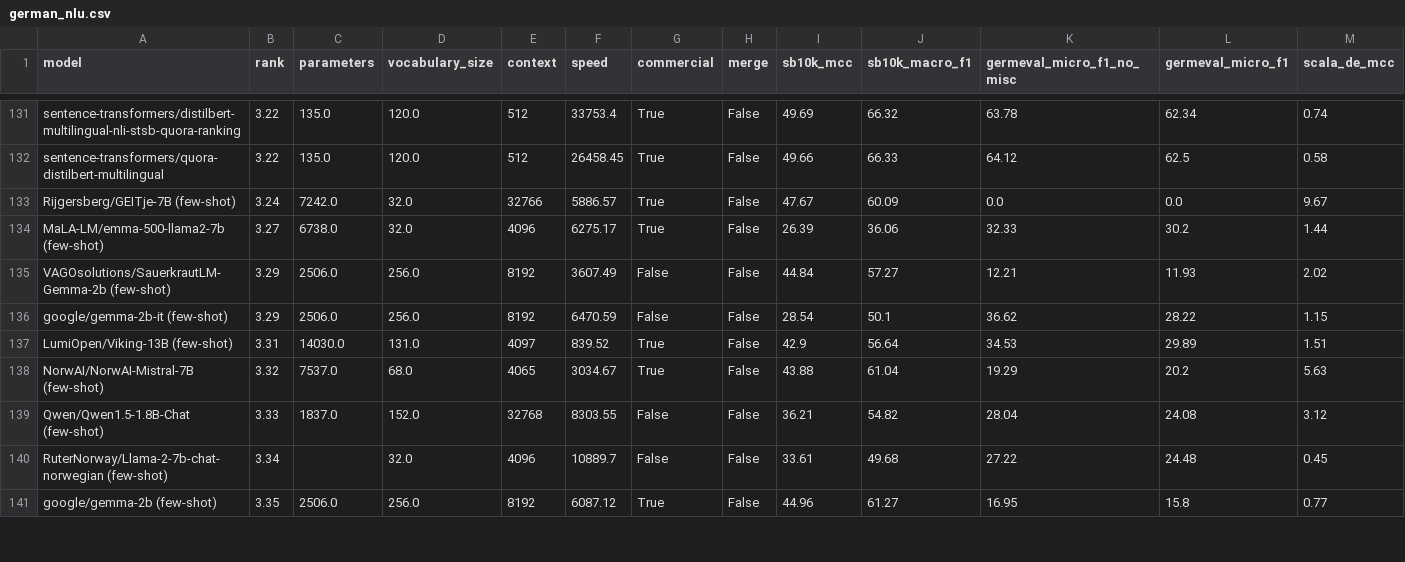
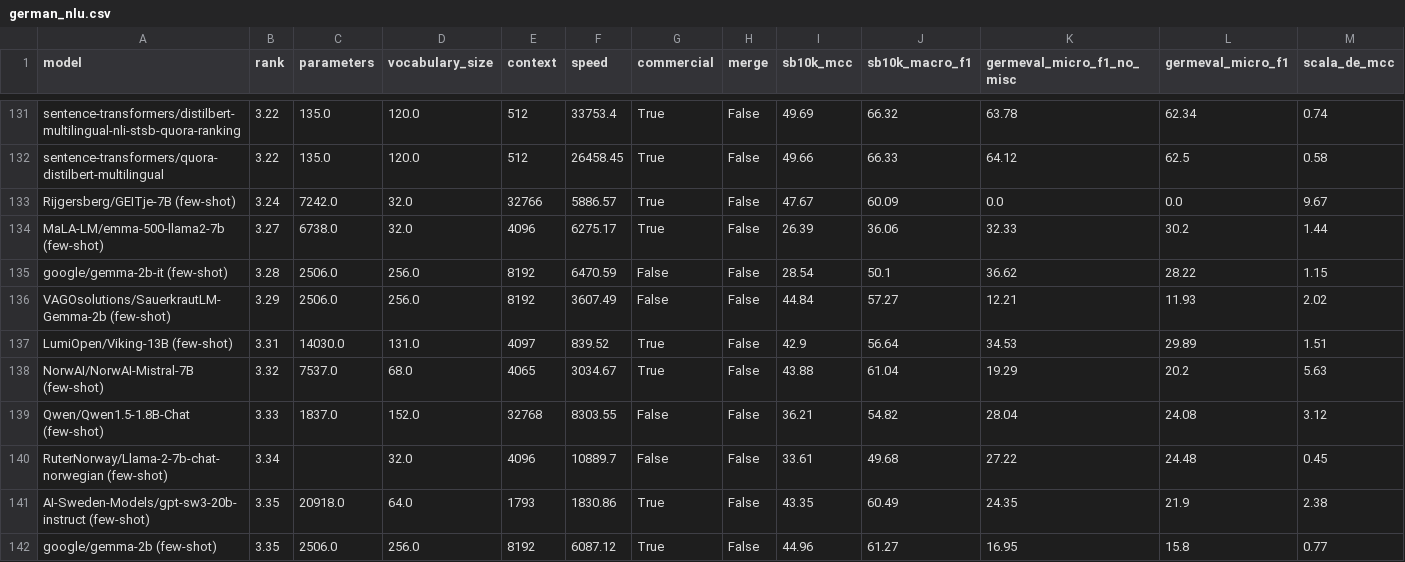
Before and after one commit to viggo-gascou/leaderboards, a CSV file: leaderboards/german_nlu.csv, drawn as a sheet; only a part is shown, gaps mark what is left out; removed rows and columns are numbered as before the commit, all else as after; rows hold the shown columns only; the diff covers the shown part only; the diff names each change by its address in the sheet, - before the commit and + after, or states it on an @@ line.

```diff
--- a/leaderboards/german_nlu.csv
+++ b/leaderboards/german_nlu.csv
+row 135: google/gemma-2b-it (few-shot) | 3.28 | 2506.0 | 256.0 | 8192 | 6470.59 | False | False | 28.54 | 50.1 | 36.62 | 28.22 | 1.15
-row 136: google/gemma-2b-it (few-shot) | 3.29 | 2506.0 | 256.0 | 8192 | 6470.59 | False | False | 28.54 | 50.1 | 36.62 | 28.22 | 1.15
@@ row 142 moved to row 141: AI-Sweden-Models/gpt-sw3-20b-instruct (f… @@
```
Also changed, not shown: 2 moved rows and 12 edited cells elsewhere in this file, leaderboards/european_all.csv, leaderboards/european_nlu.csv, 5 other files.
